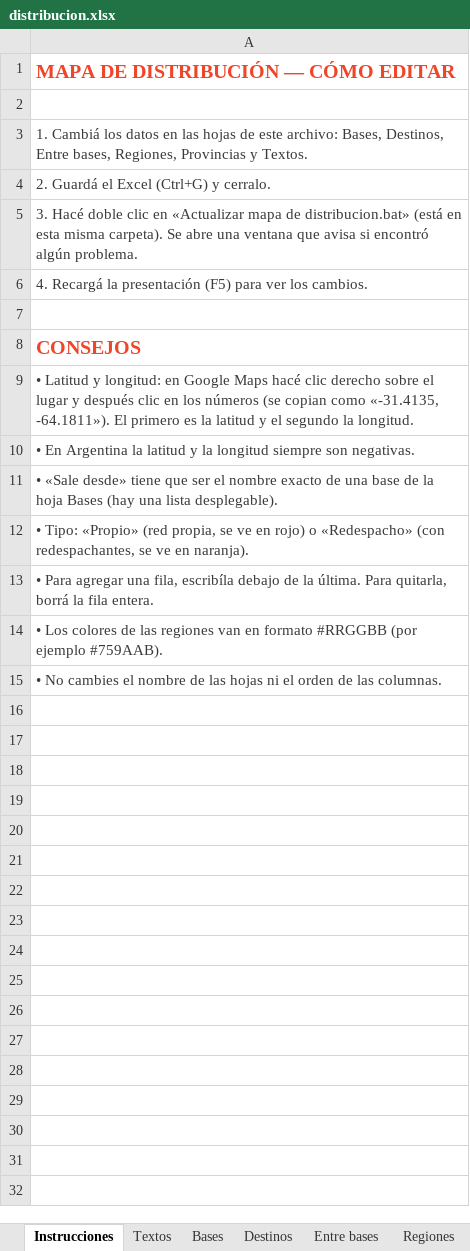
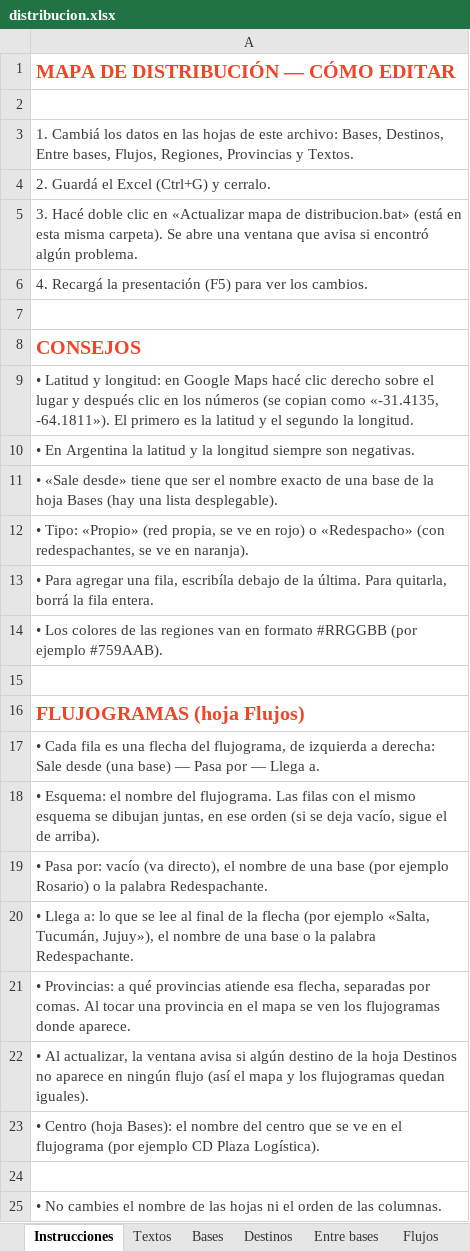
Before and after one commit to ComunicacionCARGO/Presentacion-CARGO, an Excel workbook: datos/distribucion.xlsx, sheet Instrucciones, drawn as a sheet; values as stored, in another font and other column widths than the file's, no borders; the diff names each change by its address in the sheet, - before the commit and + after, or states it on an @@ line.

Commit message:
Mapa de distribucion: flujogramas por provincia (hoja Flujos del Excel) y destinos acomodados a los flujogramas

```diff
--- a/datos/distribucion.xlsx (sheet Instrucciones)
+++ b/datos/distribucion.xlsx (sheet Instrucciones)
+sheet tab: Flujos
-A3: …Entre bases, Regiones, Provincias…
+A3: …Entre bases, Flujos, Regiones, Provincias…
+row 15: (empty)
+row 16: FLUJOGRAMAS (hoja Flujos)
+row 17: • Cada fila es una flecha del flujograma, de izquierda a derecha: Sale desde (una base) — Pasa por — Llega a.
+row 18: • Esquema: el nombre del flujograma. Las filas con el mismo esquema se dibujan juntas, en ese orden (si se deja vacío, sigue el de arriba).
+row 19: • Pasa por: vacío (va directo), el nombre de una base (por ejemplo Rosario) o la palabra Redespachante.
+row 20: • Llega a: lo que se lee al final de la flecha (por ejemplo «Salta, Tucumán, Jujuy»), el nombre de una base o la palabra Redespachante.
+row 21: • Provincias: a qué provincias atiende esa flecha, separadas por comas. Al tocar una provincia en el mapa se ven los flujogramas donde aparece.
+row 22: • Al actualizar, la ventana avisa si algún destino de la hoja Destinos no aparece en ningún flujo (así el mapa y los flujogramas quedan iguales).
+row 23: • Centro (hoja Bases): el nombre del centro que se ve en el flujograma (por ejemplo CD Plaza Logística).
+row 24: (empty)
```
Also changed, not shown: sheet Destinos, sheet Textos, sheet Bases, 13 other files.
